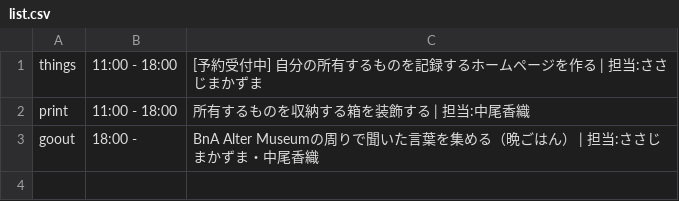
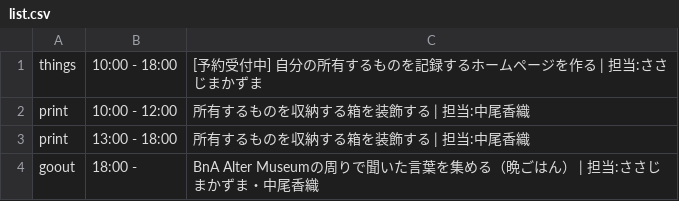
Before and after one commit to the-things-i-we-own/-, a CSV file: 3d/0814/list.csv, drawn as a sheet.

```diff
--- a/3d/0814/list.csv
+++ b/3d/0814/list.csv
@@ -1,3 +1,4 @@
-things,11:00 - 18:00,[予約受付中] 自分の所有するものを記録するホームページを作る | 担当:ささじまかずま
-print,11:00 - 18:00,所有するものを収納する箱を装飾する | 担当:中尾香織
+things,10:00 - 18:00,[予約受付中] 自分の所有するものを記録するホームページを作る | 担当:ささじまかずま
+print,10:00 - 12:00,所有するものを収納する箱を装飾する | 担当:中尾香織
+print,13:00 - 18:00,所有するものを収納する箱を装飾する | 担当:中尾香織
 goout,18:00 -,BnA Alter Museumの周りで聞いた言葉を集める（晩ごはん）  | 担当:ささじまかずま・中尾香織
```
Also changed, not shown: 3d/0813/list.csv, 3d/0815/list.csv, 1 other file.
